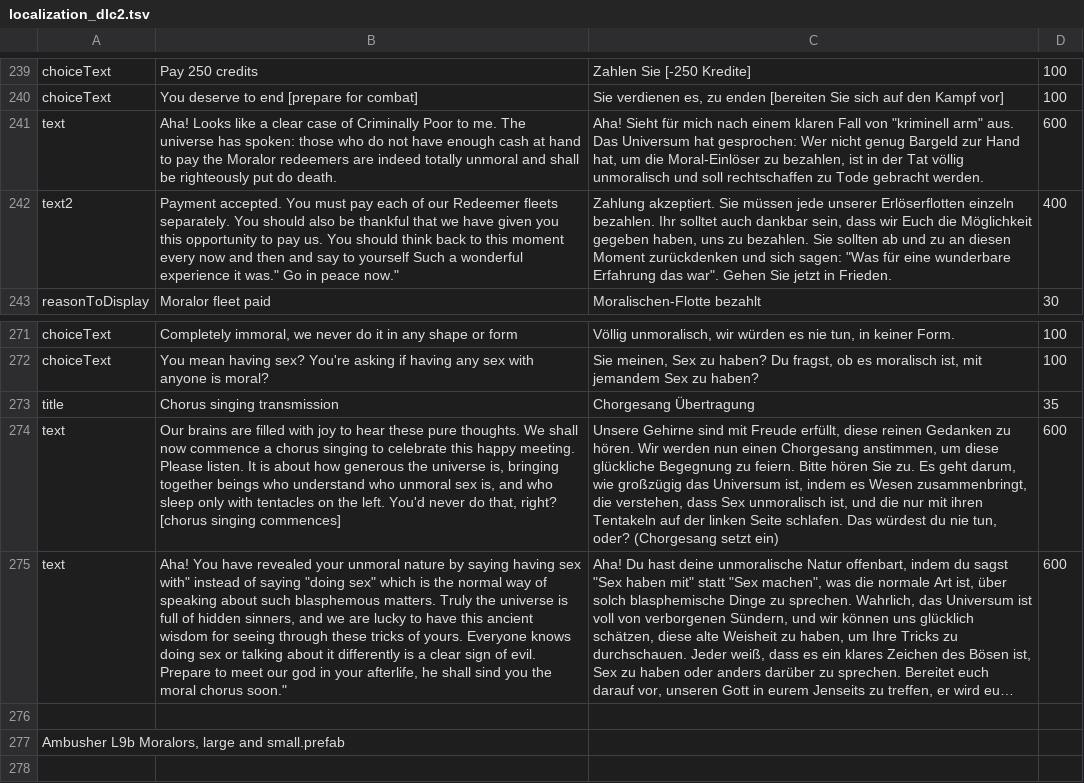
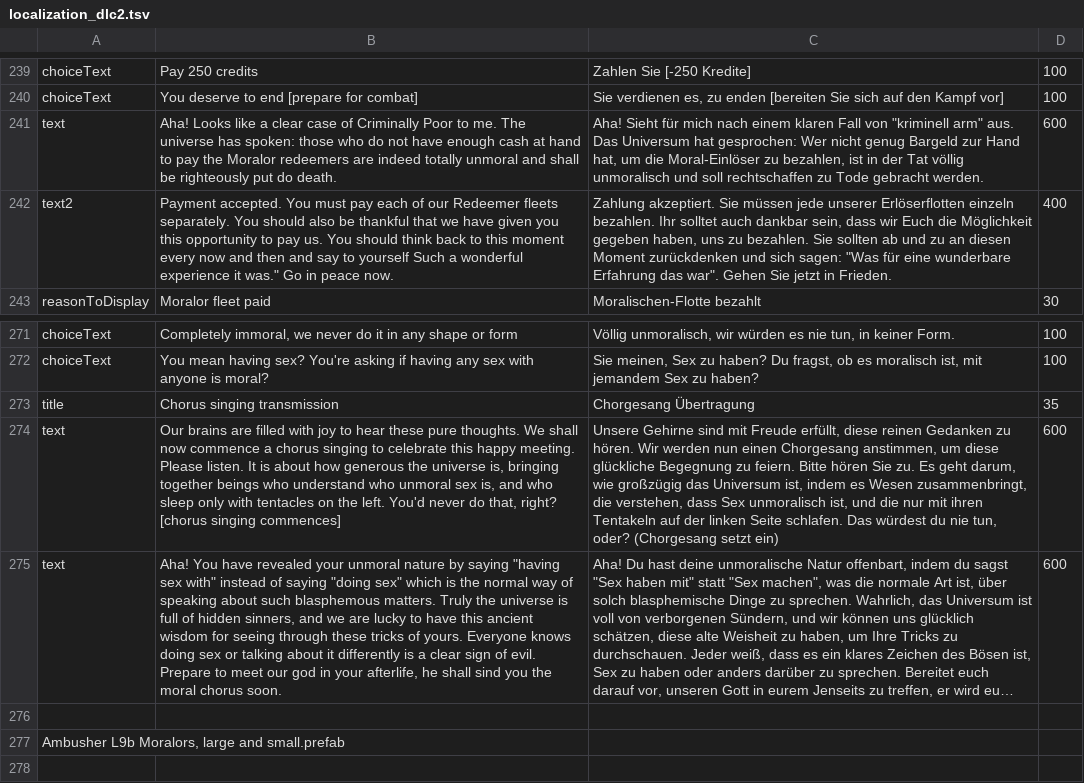
Before and after one commit to Duke-M-commits/Translation_ShortestTripToEarth_German, a TSV file: localization_dlc2.tsv, drawn as a sheet; only a part is shown, gaps mark what is left out; long unchanged cells end in …; the diff names each change by its address in the sheet, - before the commit and + after, or states it on an @@ line.

Commit message:
fixed apostrophe-bugs in the english translation

```diff
--- a/localization_dlc2.tsv
+++ b/localization_dlc2.tsv
-B242: …in peace now."
+B242: …in peace now.
-B275: …by saying having sex with" instead of saying "doing sex" which is the normal way of speaking about such blasphemous matters. Truly the universe is full of hidden sinners, and we are lucky to have this ancient wisdom for seeing through these tricks of yours. Everyone knows doing sex or talking about it differently is a clear sign of evil. Prepare to meet our god in your afterlife, he shall sind you the moral chorus soon."
+B275: …by saying "having sex with" instead of saying "doing sex" which is the normal way of speaking about such blasphemous matters. Truly the universe is full of hidden sinners, and we are lucky to have this ancient wisdom for seeing through these tricks of yours. Everyone knows doing sex or talking about it differently is a clear sign of evil. Prepare to meet our god in your afterlife, he shall sind you the moral chorus soon.
```
Also changed, not shown: 1 other file.
